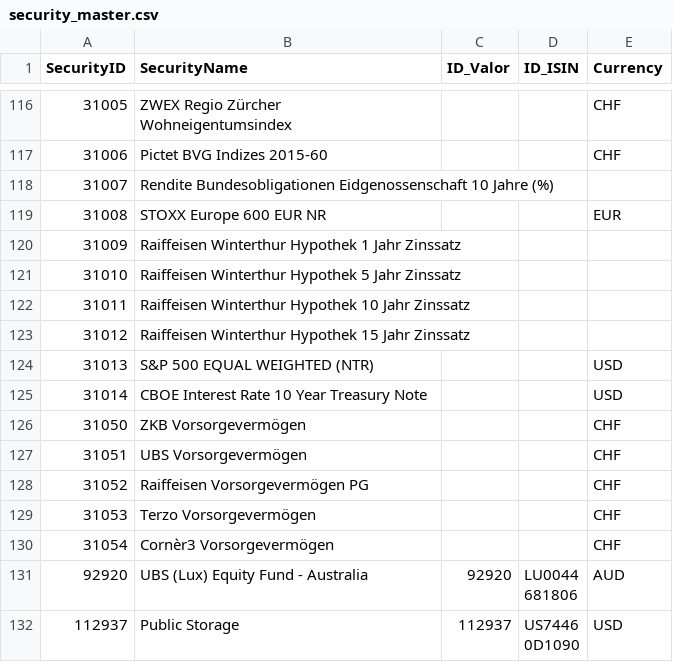
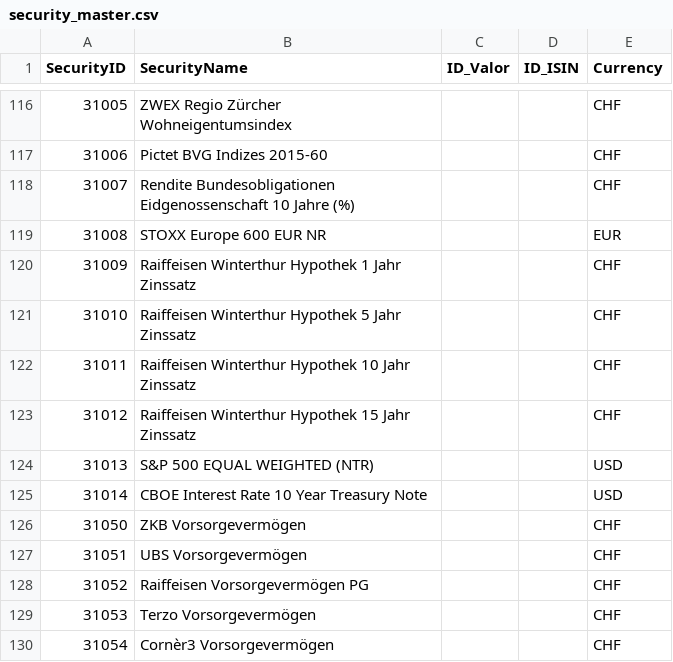
Before and after one commit to Munotstadt/codingpilot, a CSV file: Data/security_master.csv, drawn as a sheet; only a part is shown, gaps mark what is left out; the shorter side is filled out with more unchanged rows.

```diff
--- a/Data/security_master.csv
+++ b/Data/security_master.csv
@@ -117,8 +117,8 @@ SecurityID,SecurityName,ID_Valor,ID_ISIN,Currency
 31006,Pictet BVG Indizes 2015-60,,,CHF
-31007,Rendite Bundesobligationen Eidgenossenschaft 10 Jahre (%),,,
+31007,Rendite Bundesobligationen Eidgenossenschaft 10 Jahre (%),,,CHF
 31008,STOXX Europe 600 EUR NR,,,EUR
-31009,Raiffeisen Winterthur Hypothek 1 Jahr Zinssatz,,,
-31010,Raiffeisen Winterthur Hypothek 5 Jahr Zinssatz,,,
-31011,Raiffeisen Winterthur Hypothek 10 Jahr Zinssatz,,,
-31012,Raiffeisen Winterthur Hypothek 15 Jahr Zinssatz,,,
+31009,Raiffeisen Winterthur Hypothek 1 Jahr Zinssatz,,,CHF
+31010,Raiffeisen Winterthur Hypothek 5 Jahr Zinssatz,,,CHF
+31011,Raiffeisen Winterthur Hypothek 10 Jahr Zinssatz,,,CHF
+31012,Raiffeisen Winterthur Hypothek 15 Jahr Zinssatz,,,CHF
 31013,S&P 500 EQUAL WEIGHTED (NTR),,,USD
```
